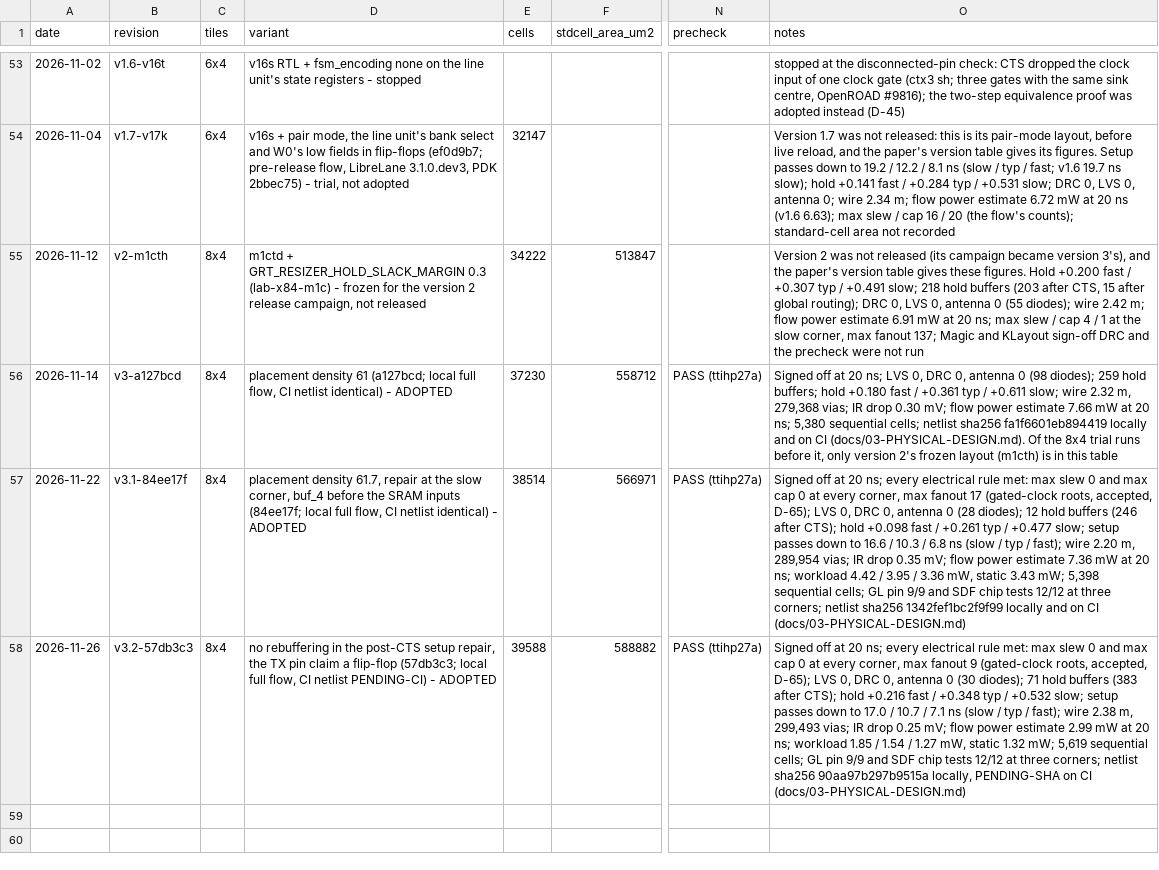
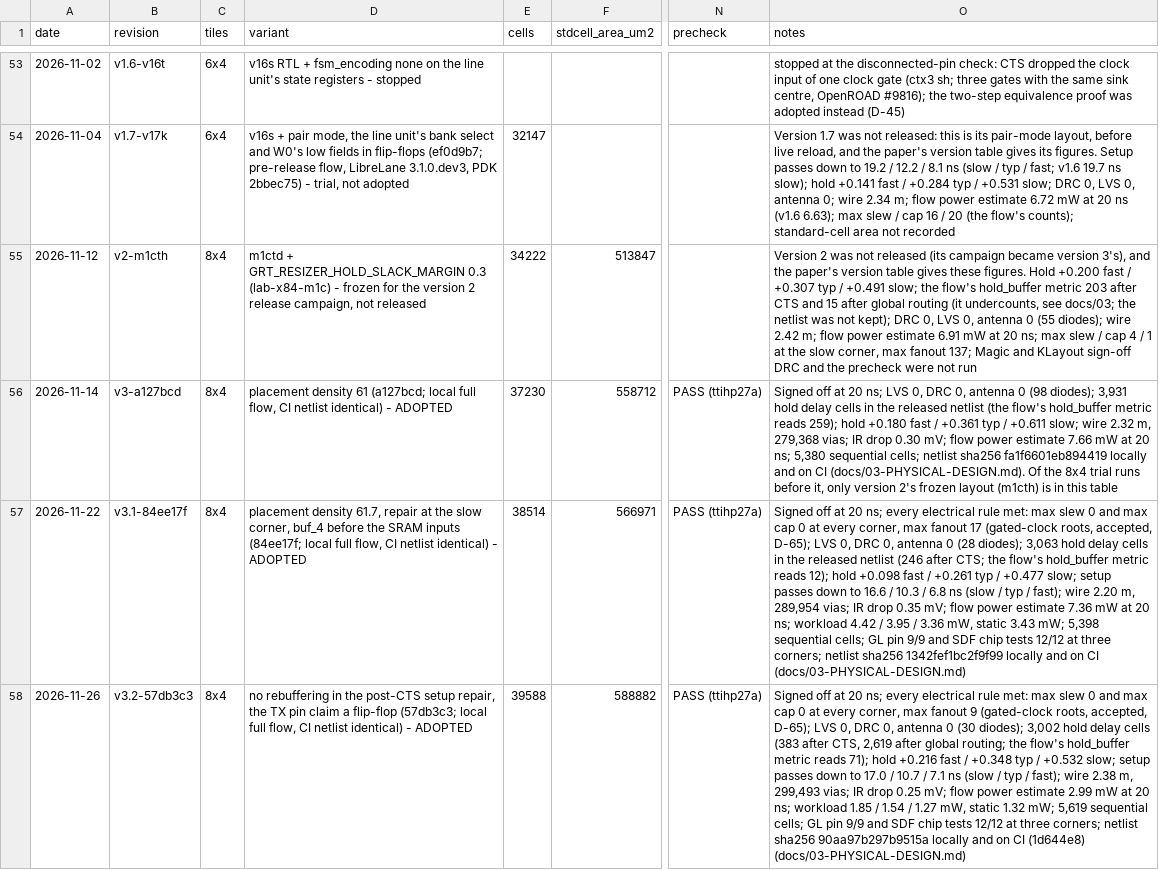
Before and after one commit to parthDOOM/escapement, a CSV file: asic/reports/area.csv, drawn as a sheet; only a part is shown, gaps mark what is left out; the diff names each change by its address in the sheet, - before the commit and + after, or states it on an @@ line.

Commit message:
v3.2: CI results in the docs, the benches rerun on v3.2, held-out sizes corrected
The final v3.2 runs fill every placeholder: formal 45854636350 (116 of 116 tasks, 23 planted
bugs), gds 45854636502 (sequentially equivalent, 337 output bits; netlist 90aa97b2..., the
same as the local harden), and mutation 45923129190 on c005a47 (1,033 mutants: 919 killed,
55 proved equivalent, 59 argued, none surviving; killed by cosim 436, line unit 278, host 110,
unit 59, bus monitor 23, chip 12, pins 1). costs.json is rewritten from that run, so all
1,033 mutants are dealt by a measured time.

- scripts/ci_summary.py listed ten of the sixteen formal-props tasks, so the results page
  counted 54; the six missing (top, mon and core park, prove and cover) are added.
- The refusal and learning benches were rerun on the v3.2 bitstream on 27 November: the same
  causes, ticks and digests, and the same learned protocol apart from the gap between frames
  (9.84 ms against 9.85, the Pico's playback). Logs in fpga/tangprimer25k/results/2026-11-27.
- Held-out sizes: 1553B is 462 words and S/PDIF 255, one page, so two programs span two pages,
  not three. The round recorded 458 and 262; RESULTS.md corrects them openly. spdif_tx.asm's
  .span comment says so (comment only).
- The nine max-fanout flags are described with their limit: the library's one default, 8, for
  every buffer size (docs/03, D-65).
- docs/04: the skip reason, 26 host tests, the pad audit's 84 cases; docs/16 90 bundles;
  docs/19 89 line-unit mutants; the die image's alt text; Power.tsx's comment.

```diff
--- a/asic/reports/area.csv
+++ b/asic/reports/area.csv
-O55 (notes): …+0.491 slow; 218 hold buffers (203 after CTS, 15 after global routing); DRC 0,…
+O55 (notes): …+0.491 slow; the flow's hold_buffer metric 203 after CTS and 15 after global routing (it undercounts, see docs/03; the netlist was not kept); DRC 0,…
-O56 (notes): …(98 diodes); 259 hold buffers; hold +0.180…
+O56 (notes): …(98 diodes); 3,931 hold delay cells in the released netlist (the flow's hold_buffer metric reads 259); hold +0.180…
-O57 (notes): …(28 diodes); 12 hold buffers (246 after CTS); hold +0.098…
+O57 (notes): …(28 diodes); 3,063 hold delay cells in the released netlist (246 after CTS; the flow's hold_buffer metric reads 12); hold +0.098…
-D58 (variant): …CI netlist PENDING-CI) - ADOPTED
+D58 (variant): …CI netlist identical) - ADOPTED
-O58 (notes): …(30 diodes); 71 hold buffers (383 after CTS); hold +0.216 fast / +0.348 typ / +0.532 slow; setup passes down to 17.0 / 10.7 / 7.1 ns (slow / typ / fast); wire 2.38 m, 299,493 vias; IR drop 0.25 mV; flow power estimate 2.99 mW at 20 ns; workload 1.85 / 1.54 / 1.27 mW, static 1.32 mW; 5,619 sequential cells; GL pin 9/9 and SDF chip tests 12/12 at three corners; netlist sha256 90aa97b297b9515a locally, PENDING-SHA on CI (docs/03-PHYSICAL-DESIGN.md)
+O58 (notes): …(30 diodes); 3,002 hold delay cells (383 after CTS, 2,619 after global routing; the flow's hold_buffer metric reads 71); hold +0.216 fast / +0.348 typ / +0.532 slow; setup passes down to 17.0 / 10.7 / 7.1 ns (slow / typ / fast); wire 2.38 m, 299,493 vias; IR drop 0.25 mV; flow power estimate 2.99 mW at 20 ns; workload 1.85 / 1.54 / 1.27 mW, static 1.32 mW; 5,619 sequential cells; GL pin 9/9 and SDF chip tests 12/12 at three corners; netlist sha256 90aa97b297b9515a locally and on CI (1d644e8) (docs/03-PHYSICAL-DESIGN.md)
```
Also changed, not shown: 31 other files.
